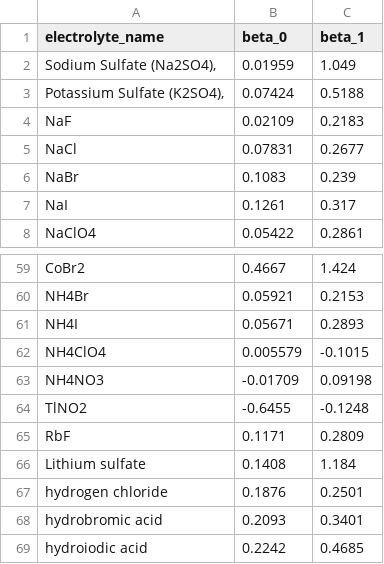
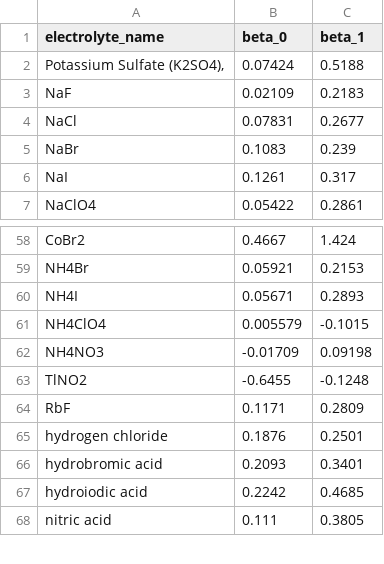
Before and after one commit to clara-o-d/activity-prediction, a CSV file: data/ml_ready_dataset_y.csv, drawn as a sheet; only a part is shown, gaps mark what is left out; the shorter side is filled out with more unchanged rows; the diff names each change by its address in the sheet, - before the commit and + after, or states it on an @@ line.

```diff
--- a/data/ml_ready_dataset_y.csv
+++ b/data/ml_ready_dataset_y.csv
-row 2: Sodium Sulfate (Na2SO4), | 0.01959 | 1.049
-row 66: Lithium sulfate | 0.1408 | 1.184
```
Also changed, not shown: data/Activity Database.xlsx - Electrolyte Properties.csv, data/clean_activity_dataset.csv, 9 other files.
